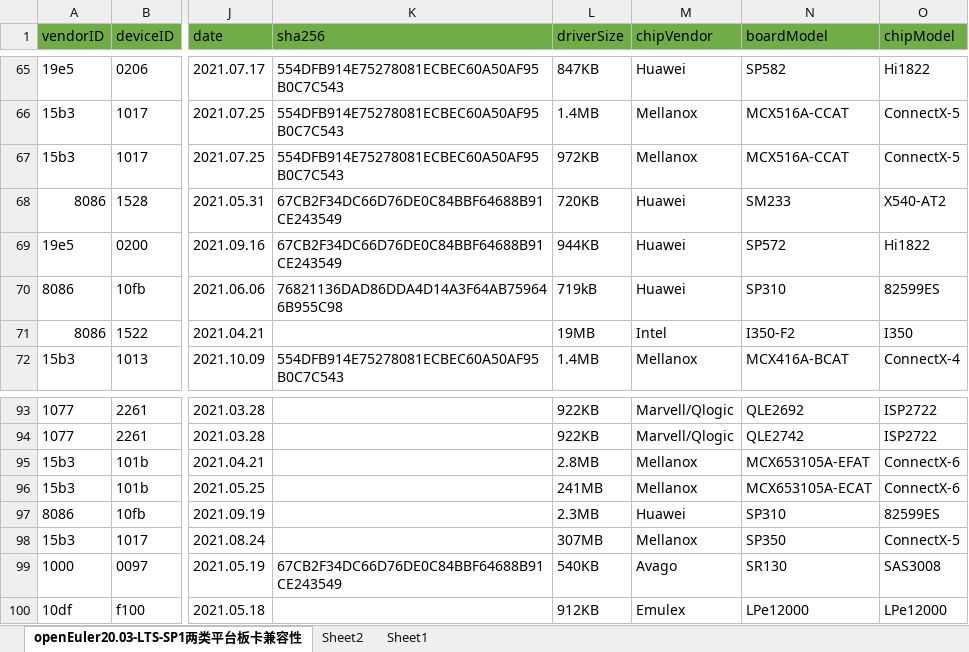
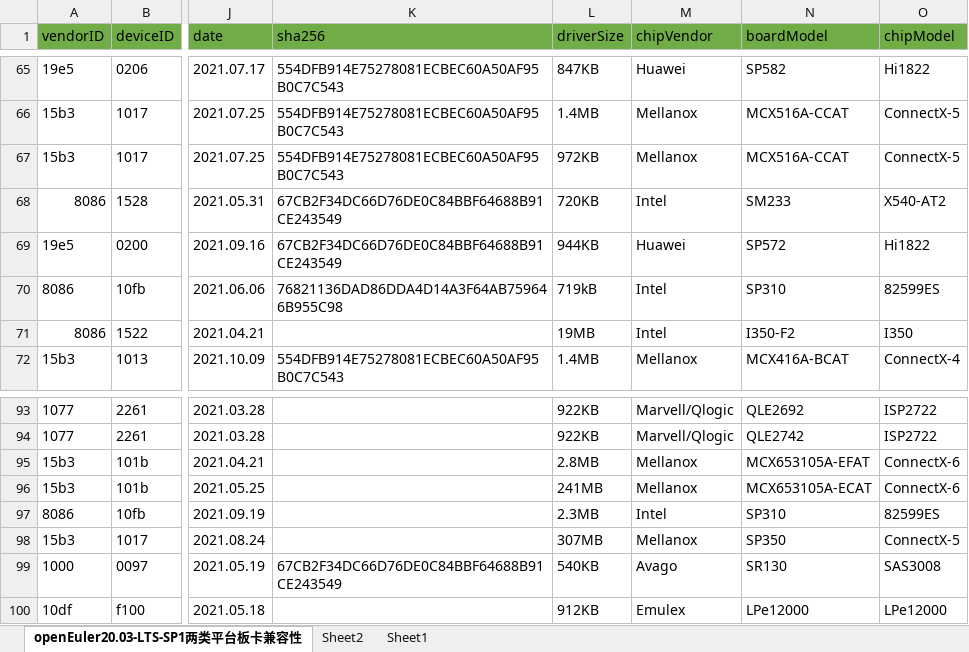
Before and after one commit to openeuler-mirror/website-v2, an Excel workbook: data/compatibility/openEuler20.03-LTS-SP1上两类平台板卡兼容清单.xlsx, sheet openEuler20.03-LTS-SP1两类平台板卡兼容性, drawn as a sheet; only a part is shown, gaps mark what is left out; values as stored, in another font and other column widths than the file's, no borders; the diff names each change by its address in the sheet, - before the commit and + after, or states it on an @@ line.

```diff
--- a/data/compatibility/openEuler20.03-LTS-SP1上两类平台板卡兼容清单.xlsx (sheet openEuler20.03-LTS-SP1两类平台板卡兼容性)
+++ b/data/compatibility/openEuler20.03-LTS-SP1上两类平台板卡兼容清单.xlsx (sheet openEuler20.03-LTS-SP1两类平台板卡兼容性)
-M68 (chipVendor): Huawei
+M68 (chipVendor): Intel
-M70 (chipVendor): Huawei
+M70 (chipVendor): Intel
-M97 (chipVendor): Huawei
+M97 (chipVendor): Intel
```
Also changed, not shown: data/compatibility/openEuler20.03-LTS-SP3上两类平台板卡兼容清单.xlsx, data/compatibility/openEuler22.03-LTS上两类平台板卡兼容清单.xlsx, 2 other files.
